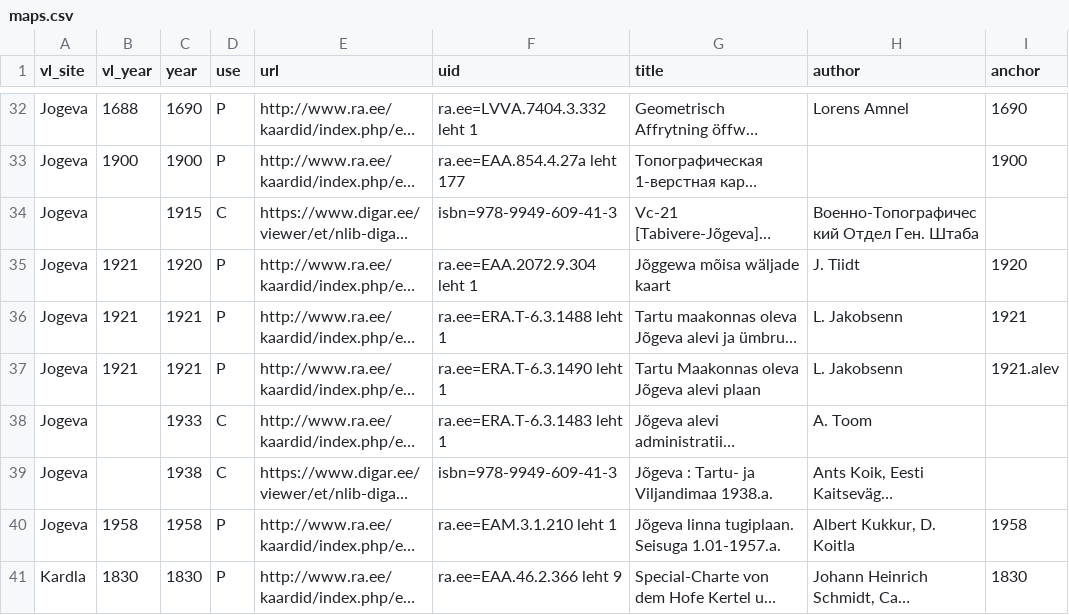
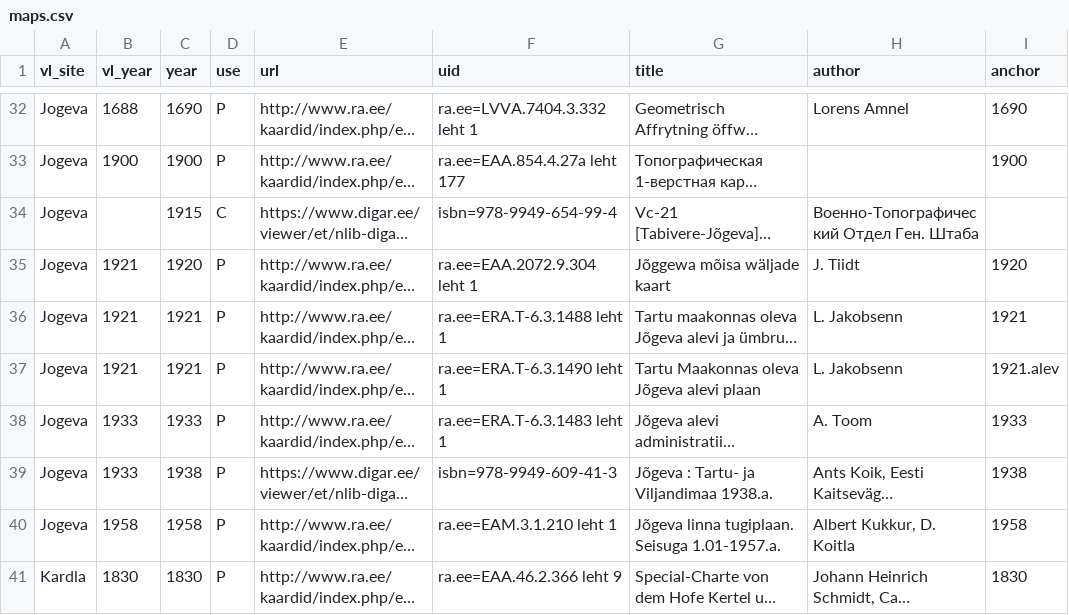
Before and after one commit to l6gistaja/vanalinnad, a CSV file: vector/common/vanalinnad_maps/maps.csv, drawn as a sheet; only a part is shown, gaps mark what is left out; long unchanged cells end in …; the diff names each change by its address in the sheet, - before the commit and + after, or states it on an @@ line.

```diff
--- a/vector/common/vanalinnad_maps/maps.csv
+++ b/vector/common/vanalinnad_maps/maps.csv
-F34 (uid): isbn=978-9949-609-41-3
+F34 (uid): isbn=978-9949-654-99-4
-B38:B39 (vl_year): (empty)
+B38:B39 (vl_year): 1933
-D38:D39 (use): C
+D38:D39 (use): P
-I38 (anchor): (empty)
+I38 (anchor): 1933
-I39 (anchor): (empty)
+I39 (anchor): 1938
```
Also changed, not shown: 9 other files.
